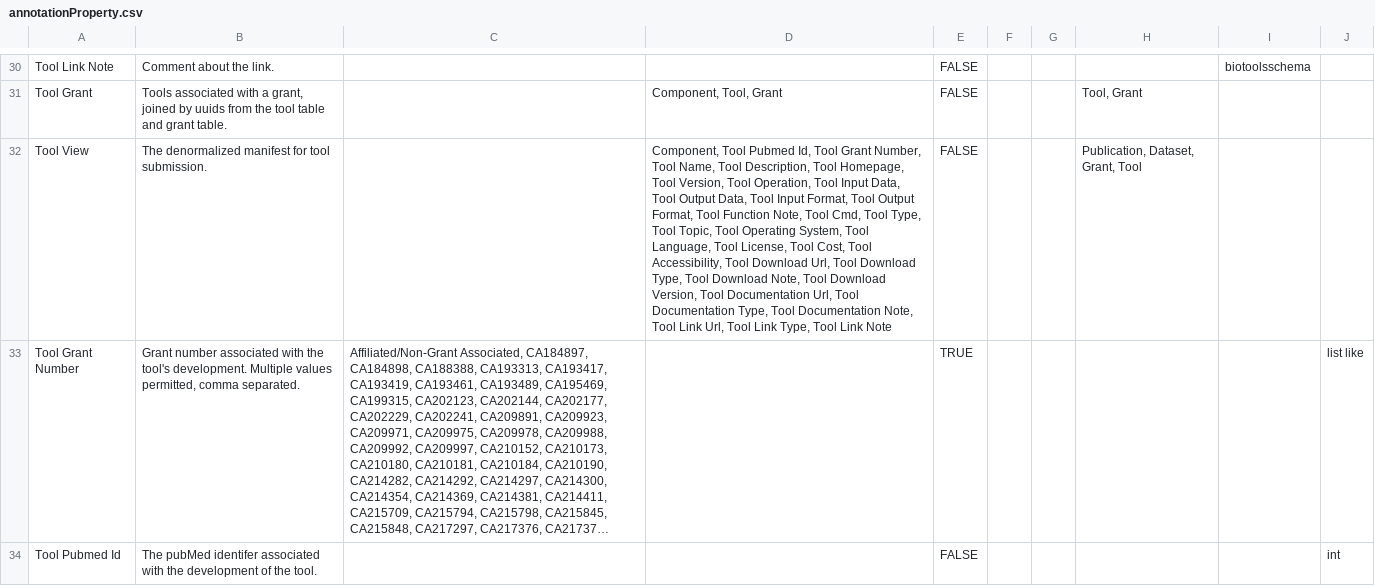
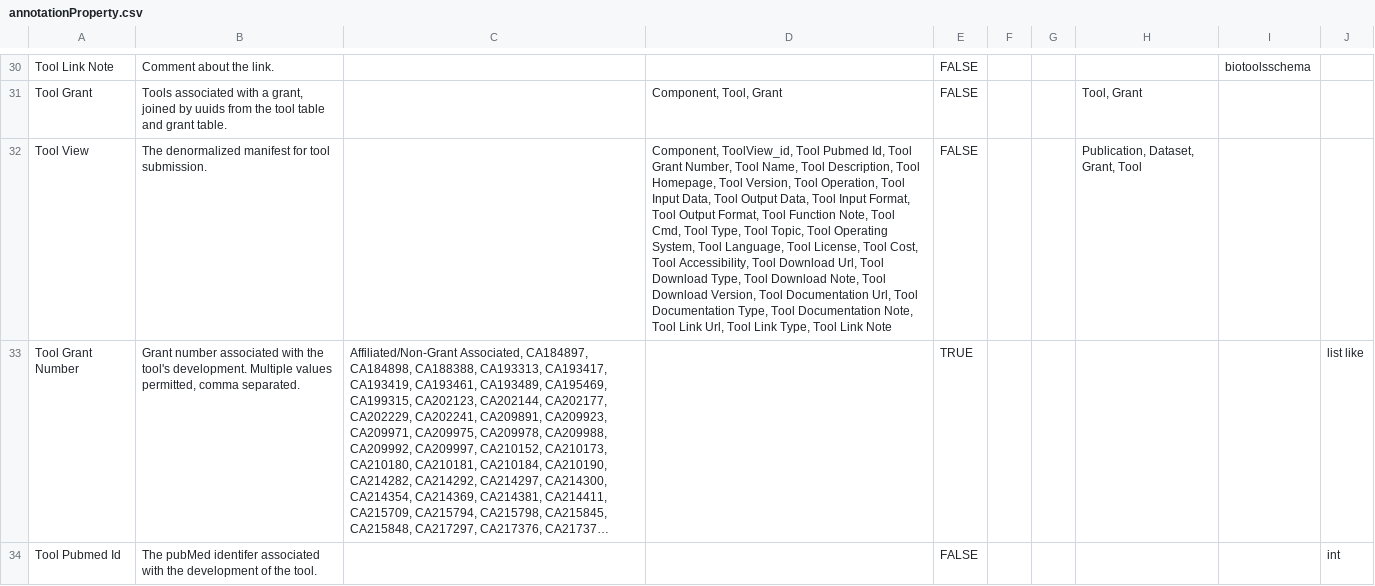
Before and after one commit to mc2-center/data-models, a CSV file: modules/tool/annotationProperty.csv, drawn as a sheet; only a part is shown, gaps mark what is left out; long unchanged cells end in …; the diff names each change by its address in the sheet, - before the commit and + after, or states it on an @@ line.

Commit message:
Add 'ToolView_id' to 'ToolView' schema

```diff
--- a/modules/tool/annotationProperty.csv
+++ b/modules/tool/annotationProperty.csv
-D32: Component, Tool Pubmed…
+D32: Component, ToolView_id, Tool Pubmed…
```
